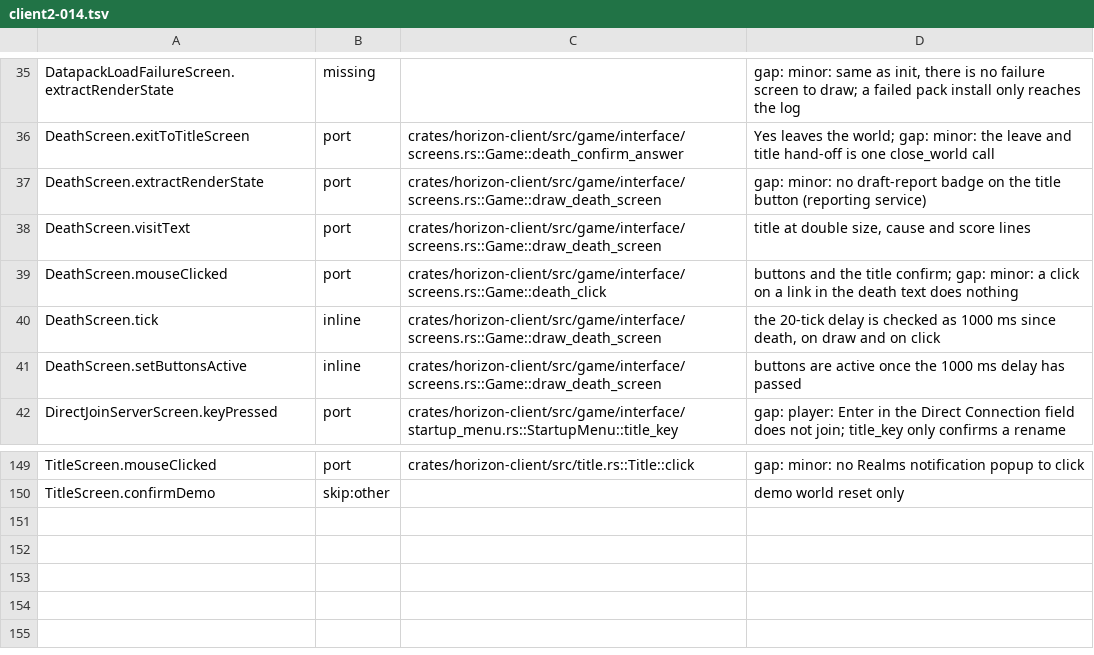
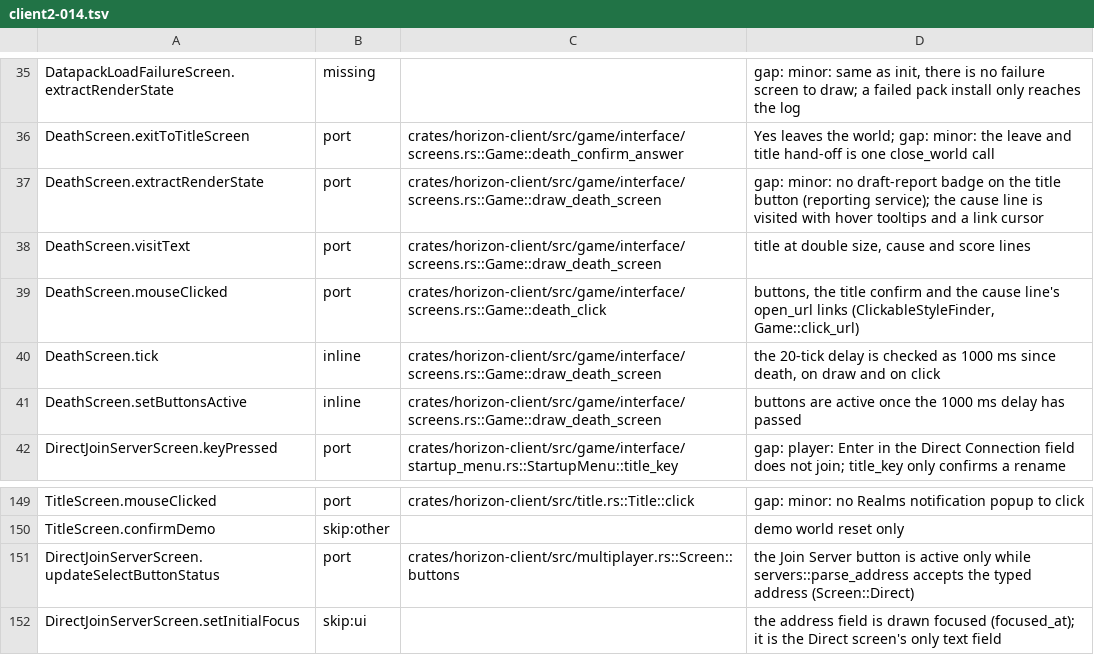
Before and after one commit to AfrobamaYT/horizon, a TSV file: tools/port_map/client2-014.tsv, drawn as a sheet; only a part is shown, gaps mark what is left out.

```diff
--- a/tools/port_map/client2-014.tsv
+++ b/tools/port_map/client2-014.tsv
@@ -36,5 +36,5 @@ DatapackLoadFailureScreen.extractRenderState	missing		gap: minor: same as init,
 DeathScreen.exitToTitleScreen	port	crates/horizon-client/src/game/interface/screens.rs::Game::death_confirm_answer	Yes leaves the world; gap: minor: the leave and title hand-off is one close_world call
-DeathScreen.extractRenderState	port	crates/horizon-client/src/game/interface/screens.rs::Game::draw_death_screen	gap: minor: no draft-report badge on the title button (reporting service)
+DeathScreen.extractRenderState	port	crates/horizon-client/src/game/interface/screens.rs::Game::draw_death_screen	gap: minor: no draft-report badge on the title button (reporting service); the cause line is visited with hover tooltips and a link cursor
 DeathScreen.visitText	port	crates/horizon-client/src/game/interface/screens.rs::Game::draw_death_screen	title at double size, cause and score lines
-DeathScreen.mouseClicked	port	crates/horizon-client/src/game/interface/screens.rs::Game::death_click	buttons and the title confirm; gap: minor: a click on a link in the death text does nothing
+DeathScreen.mouseClicked	port	crates/horizon-client/src/game/interface/screens.rs::Game::death_click	buttons, the title confirm and the cause line's open_url links (ClickableStyleFinder, Game::click_url)
 DeathScreen.tick	inline	crates/horizon-client/src/game/interface/screens.rs::Game::draw_death_screen	the 20-tick delay is checked as 1000 ms since death, on draw and on click
@@ -150 +150,3 @@ TitleScreen.mouseClicked	port	crates/horizon-client/src/title.rs::Title::click	g
 TitleScreen.confirmDemo	skip:other		demo world reset only
+DirectJoinServerScreen.updateSelectButtonStatus	port	crates/horizon-client/src/multiplayer.rs::Screen::buttons	the Join Server button is active only while servers::parse_address accepts the typed address (Screen::Direct)
+DirectJoinServerScreen.setInitialFocus	skip:ui		the address field is drawn focused (focused_at); it is the Direct screen's only text field
```
Also changed, not shown: tools/port_map/client2-009.tsv, tools/port_map/game2-001.tsv, 25 other files.
